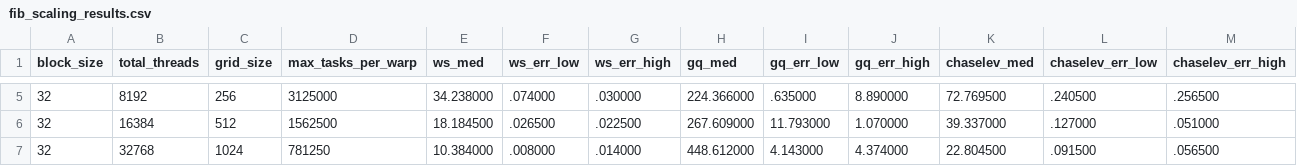
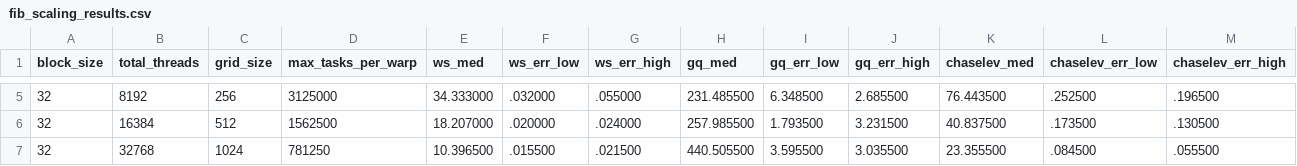
Before and after one commit to yukim0359/GTaP, a CSV file: evaluation/scheduler-comparison/fib/fib_scaling_results.csv, drawn as a sheet; only a part is shown, gaps mark what is left out; the diff covers the shown part only.

```diff
--- a/evaluation/scheduler-comparison/fib/fib_scaling_results.csv
+++ b/evaluation/scheduler-comparison/fib/fib_scaling_results.csv
@@ -5,3 +5,3 @@ block_size,total_threads,grid_size,max_tasks_per_warp,ws_med,ws_err_low,ws_err_h
-32,8192,256,3125000,34.238000,.074000,.030000,224.366000,.635000,8.890000,72.769500,.240500,.256500
-32,16384,512,1562500,18.184500,.026500,.022500,267.609000,11.793000,1.070000,39.337000,.127000,.051000
-32,32768,1024,781250,10.384000,.008000,.014000,448.612000,4.143000,4.374000,22.804500,.091500,.056500
+32,8192,256,3125000,34.333000,.032000,.055000,231.485500,6.348500,2.685500,76.443500,.252500,.196500
+32,16384,512,1562500,18.207000,.020000,.024000,257.985500,1.793500,3.231500,40.837500,.173500,.130500
+32,32768,1024,781250,10.396500,.015500,.021500,440.505500,3.595500,3.035500,23.355500,.084500,.055500
```
Also changed, not shown: 53 edited cells elsewhere in this file, 3 other files.
